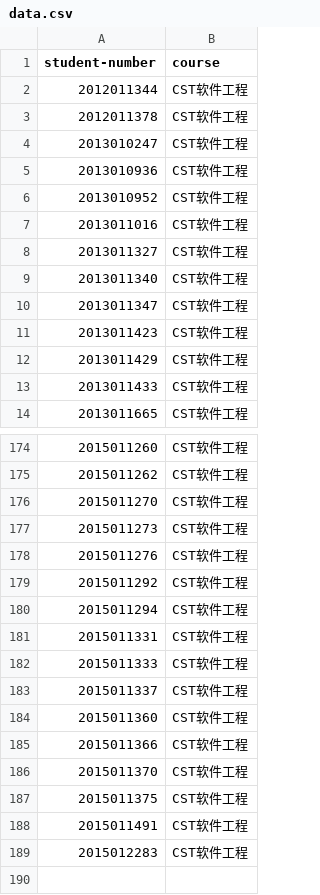
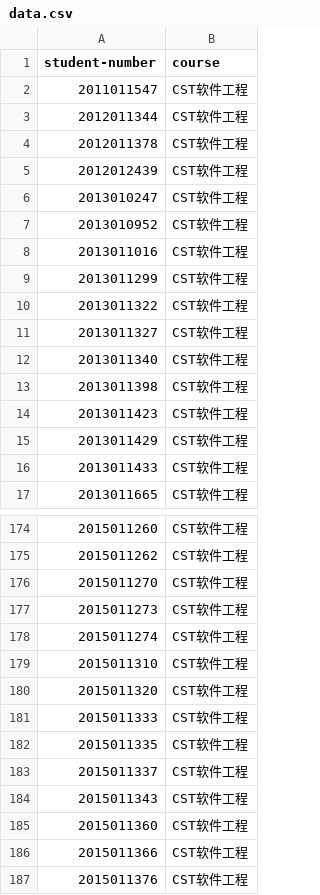
Before and after one commit to xin-xinhanggao/railgun, a CSV file: users/data.csv, drawn as a sheet; only a part is shown, gaps mark what is left out; the diff covers the shown part only.

Commit message:
Refresh student's name list.

```diff
--- a/users/data.csv
+++ b/users/data.csv
@@ -1,11 +1,14 @@
 student-number,course
+2011011547,CST软件工程
 2012011344,CST软件工程
 2012011378,CST软件工程
+2012012439,CST软件工程
 2013010247,CST软件工程
-2013010936,CST软件工程
 2013010952,CST软件工程
 2013011016,CST软件工程
+2013011299,CST软件工程
+2013011322,CST软件工程
 2013011327,CST软件工程
 2013011340,CST软件工程
-2013011347,CST软件工程
+2013011398,CST软件工程
 2013011423,CST软件工程
@@ -177,13 +177,11 @@ student-number,course
 2015011273,CST软件工程
-2015011276,CST软件工程
-2015011292,CST软件工程
-2015011294,CST软件工程
-2015011331,CST软件工程
+2015011274,CST软件工程
+2015011310,CST软件工程
+2015011320,CST软件工程
 2015011333,CST软件工程
+2015011335,CST软件工程
 2015011337,CST软件工程
+2015011343,CST软件工程
 2015011360,CST软件工程
 2015011366,CST软件工程
-2015011370,CST软件工程
-2015011375,CST软件工程
-2015011491,CST软件工程
-2015012283,CST软件工程
+2015011376,CST软件工程
```
Also changed, not shown: 2 added rows, 5 removed rows and 1 edited cell elsewhere in this file, 4 other files.
